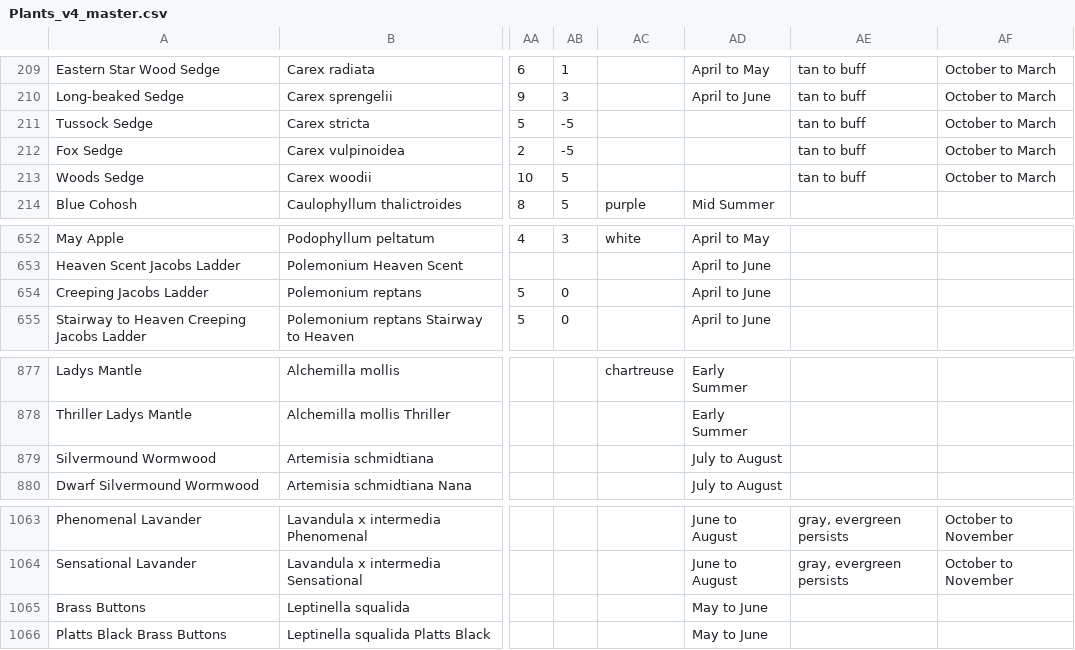
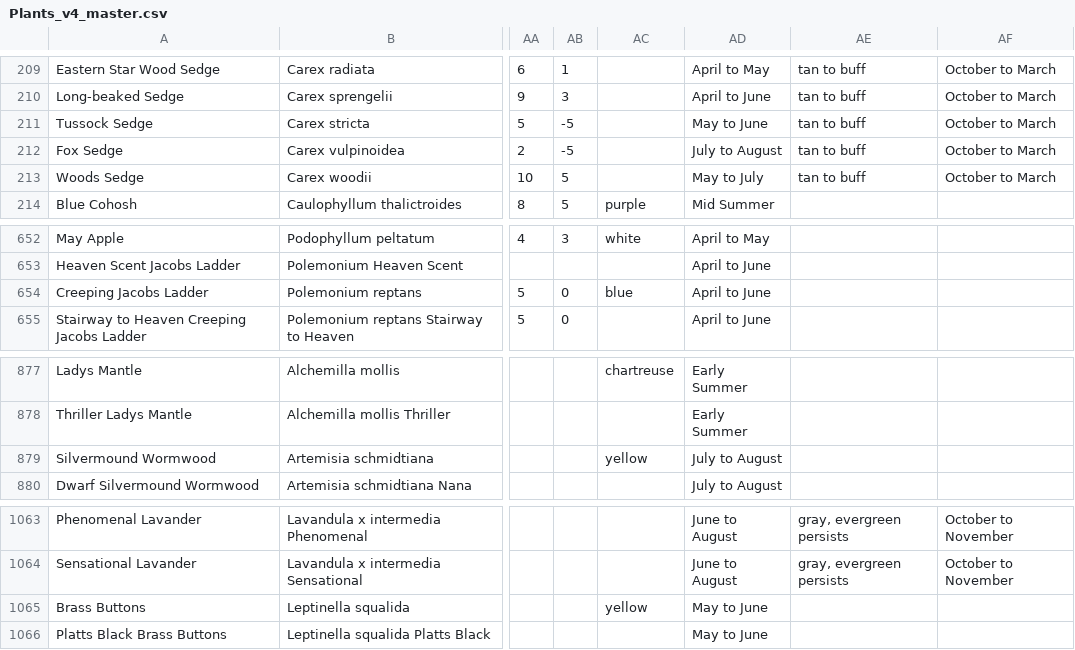
Before and after one commit to sbx-bnagle/upper-midwest-plants, a CSV file: Plants_v4_master.csv, drawn as a sheet; only a part is shown, gaps mark what is left out; the diff names each change by its address in the sheet, - before the commit and + after, or states it on an @@ line.

```diff
--- a/Plants_v4_master.csv
+++ b/Plants_v4_master.csv
-AD211: (empty)
+AD211: May to June
-AD212: (empty)
+AD212: July to August
-AD213: (empty)
+AD213: May to July
-AC654: (empty)
+AC654: blue
-AC879: (empty)
+AC879: yellow
-AC1065: (empty)
+AC1065: yellow
```
Also changed, not shown: 1 other file.
